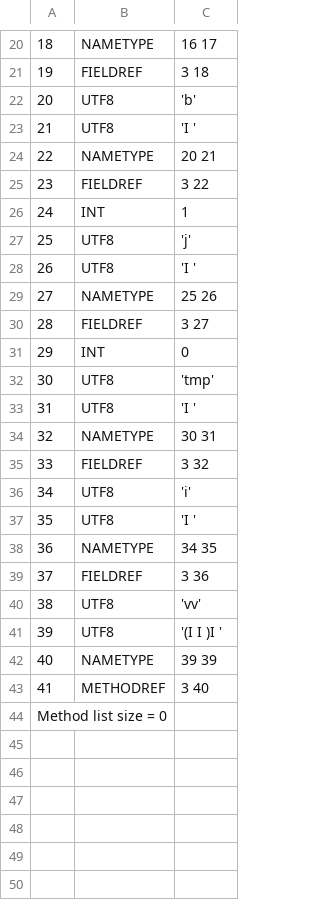
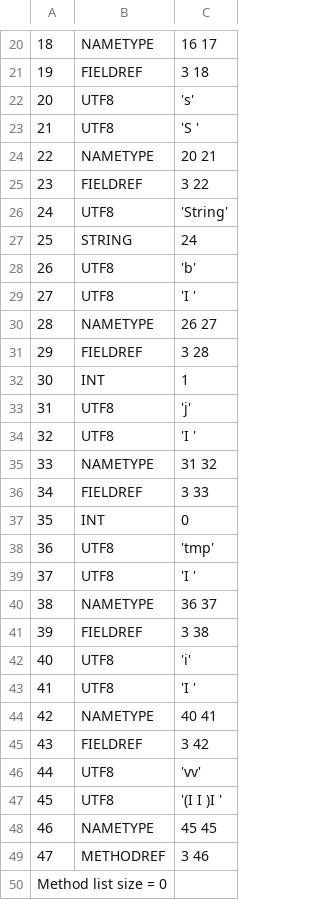
Before and after one commit to TAIIOK/SwiftCompilerToJavaByteCode, a CSV file: build/constant_table.csv, drawn as a sheet; only a part is shown, gaps mark what is left out; addresses are those after the commit; the diff covers the shown part only; the diff names each change by its address in the sheet, - before the commit and + after, or states it on an @@ line.

```diff
--- a/build/constant_table.csv
+++ b/build/constant_table.csv
+row 22: 20 | UTF8 | 's'
+row 23: 21 | UTF8 | 'S '
+row 24: 22 | NAMETYPE | 20 21
+row 25: 23 | FIELDREF | 3 22
+row 26: 24 | UTF8 | 'String'
+row 27: 25 | STRING | 24
@@ column A renumbered between rows 28 and 49 @@
-C30: 20 21
+C30: 26 27
-C31: 3 22
+C31: 3 28
-C35: 25 26
+C35: 31 32
-C36: 3 27
+C36: 3 33
-C40: 30 31
+C40: 36 37
-C41: 3 32
+C41: 3 38
-C44: 34 35
+C44: 40 41
-C45: 3 36
+C45: 3 42
-C48: 39 39
+C48: 45 45
-C49: 3 40
+C49: 3 46
```
Also changed, not shown: 1 edited cell elsewhere in this file, 7 other files.
